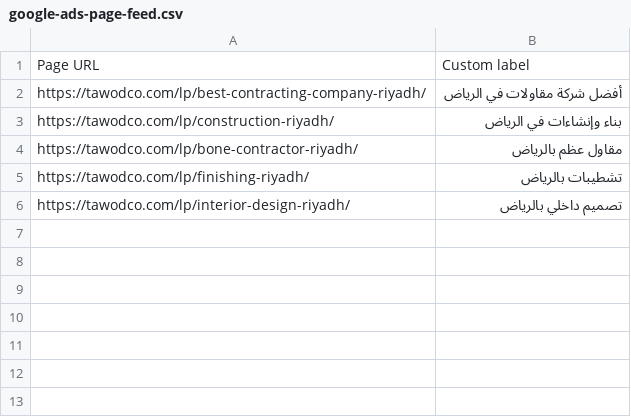
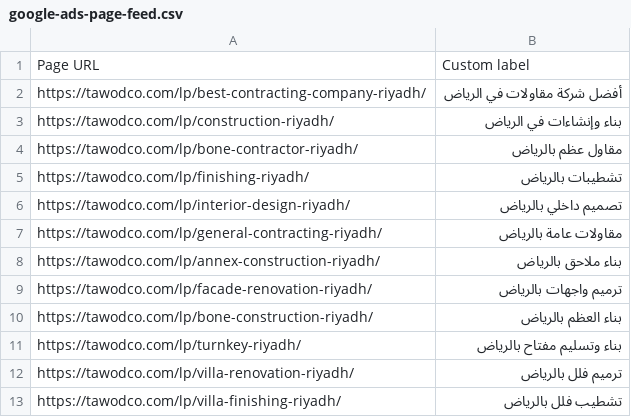
Before and after one commit to EslamElshikh-dev/tawod, a CSV file: google-ads-page-feed.csv, drawn as a sheet; the diff names each change by its address in the sheet, - before the commit and + after, or states it on an @@ line.

Commit message:
Improve paid search contact flow and service landing pages
Add focused service pages and clearer direct contact actions for Riyadh paid-search visitors. Preserve canonical organic pages, existing analytics, and business phone links. Validated TypeScript, production build, route checks, and Vercel preview.

```diff
--- a/google-ads-page-feed.csv
+++ b/google-ads-page-feed.csv
+row 7: https://tawodco.com/lp/general-contracting-riyadh/ | مقاولات عامة بالرياض
+row 8: https://tawodco.com/lp/annex-construction-riyadh/ | بناء ملاحق بالرياض
+row 9: https://tawodco.com/lp/facade-renovation-riyadh/ | ترميم واجهات بالرياض
+row 10: https://tawodco.com/lp/bone-construction-riyadh/ | بناء العظم بالرياض
+row 11: https://tawodco.com/lp/turnkey-riyadh/ | بناء وتسليم مفتاح بالرياض
+row 12: https://tawodco.com/lp/villa-renovation-riyadh/ | ترميم فلل بالرياض
+row 13: https://tawodco.com/lp/villa-finishing-riyadh/ | تشطيب فلل بالرياض
```
Also changed, not shown: 2 other files.
